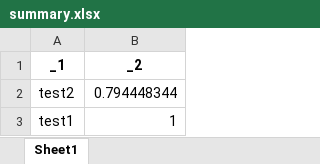
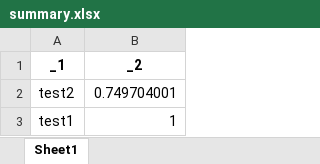
Before and after one commit to MichaelYang-lyx/LLM-Code-Benchmark, an Excel workbook: jobs/1AI_test_try/output/summary.xlsx, sheet Sheet1, drawn as a sheet; values as stored, in another font and other column widths than the file's, no borders; the diff names each change by its address in the sheet, - before the commit and + after, or states it on an @@ line.

```diff
--- a/jobs/1AI_test_try/output/summary.xlsx (sheet Sheet1)
+++ b/jobs/1AI_test_try/output/summary.xlsx (sheet Sheet1)
-B2 (_2): 0.794448344
+B2 (_2): 0.749704001
```
Also changed, not shown: 9 other files.
